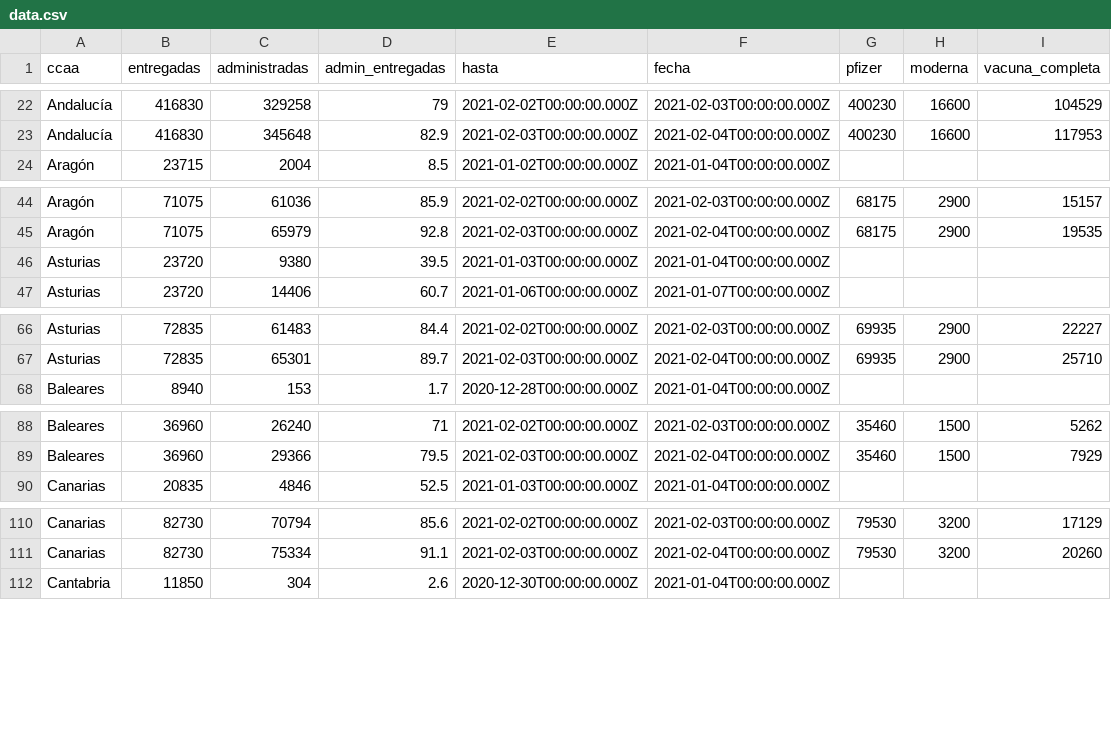
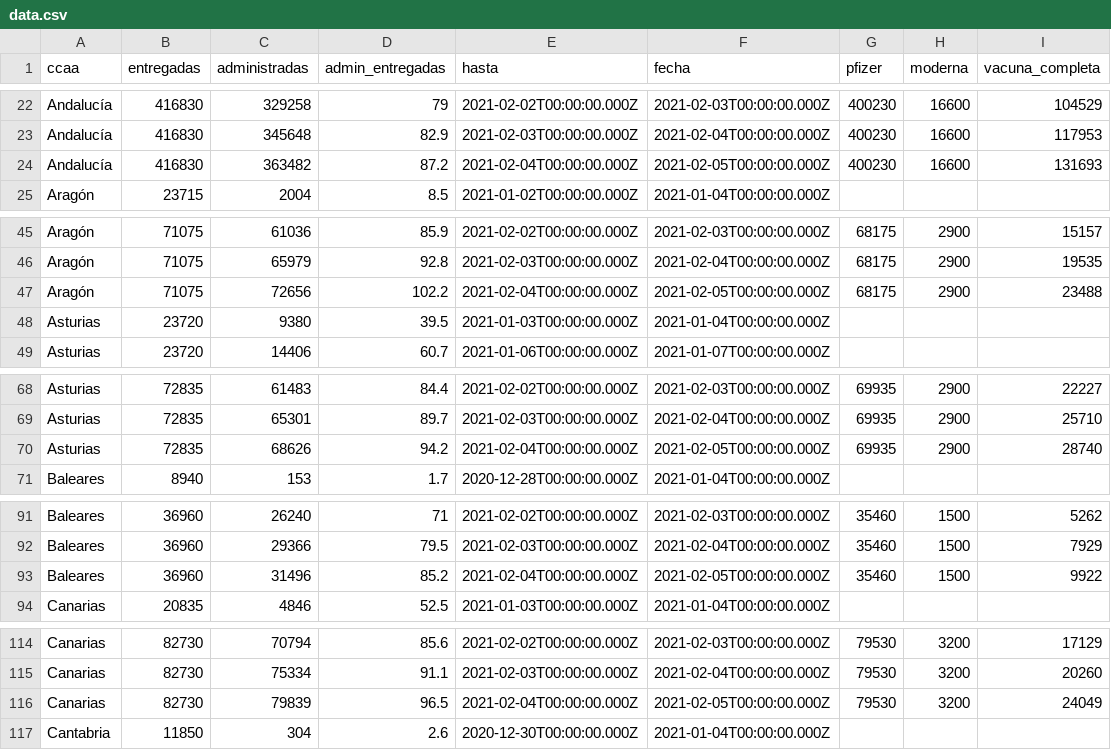
Before and after one commit to fndvit/covid-vaccination-tracker, a CSV file: app/public/data.csv, drawn as a sheet; only a part is shown, gaps mark what is left out; the diff covers the shown part only.

```diff
--- a/app/public/data.csv
+++ b/app/public/data.csv
@@ -23,2 +23,3 @@ ccaa,entregadas,administradas,admin_entregadas,hasta,fecha,pfizer,moderna,vacuna
 "Andalucía",416830,345648,82.9,"2021-02-03T00:00:00.000Z","2021-02-04T00:00:00.000Z",400230,16600,117953
+"Andalucía",416830,363482,87.2,"2021-02-04T00:00:00.000Z","2021-02-05T00:00:00.000Z",400230,16600,131693
 "Aragón",23715,2004,8.5,"2021-01-02T00:00:00.000Z","2021-01-04T00:00:00.000Z","","",""
@@ -45,2 +46,3 @@ ccaa,entregadas,administradas,admin_entregadas,hasta,fecha,pfizer,moderna,vacuna
 "Aragón",71075,65979,92.8,"2021-02-03T00:00:00.000Z","2021-02-04T00:00:00.000Z",68175,2900,19535
+"Aragón",71075,72656,102.2,"2021-02-04T00:00:00.000Z","2021-02-05T00:00:00.000Z",68175,2900,23488
 "Asturias",23720,9380,39.5,"2021-01-03T00:00:00.000Z","2021-01-04T00:00:00.000Z","","",""
@@ -67,2 +69,3 @@ ccaa,entregadas,administradas,admin_entregadas,hasta,fecha,pfizer,moderna,vacuna
 "Asturias",72835,65301,89.7,"2021-02-03T00:00:00.000Z","2021-02-04T00:00:00.000Z",69935,2900,25710
+"Asturias",72835,68626,94.2,"2021-02-04T00:00:00.000Z","2021-02-05T00:00:00.000Z",69935,2900,28740
 "Baleares",8940,153,1.7,"2020-12-28T00:00:00.000Z","2021-01-04T00:00:00.000Z","","",""
@@ -89,2 +92,3 @@ ccaa,entregadas,administradas,admin_entregadas,hasta,fecha,pfizer,moderna,vacuna
 "Baleares",36960,29366,79.5,"2021-02-03T00:00:00.000Z","2021-02-04T00:00:00.000Z",35460,1500,7929
+"Baleares",36960,31496,85.2,"2021-02-04T00:00:00.000Z","2021-02-05T00:00:00.000Z",35460,1500,9922
 "Canarias",20835,4846,52.5,"2021-01-03T00:00:00.000Z","2021-01-04T00:00:00.000Z","","",""
@@ -111,2 +115,3 @@ ccaa,entregadas,administradas,admin_entregadas,hasta,fecha,pfizer,moderna,vacuna
 "Canarias",82730,75334,91.1,"2021-02-03T00:00:00.000Z","2021-02-04T00:00:00.000Z",79530,3200,20260
+"Canarias",82730,79839,96.5,"2021-02-04T00:00:00.000Z","2021-02-05T00:00:00.000Z",79530,3200,24049
 "Cantabria",11850,304,2.6,"2020-12-30T00:00:00.000Z","2021-01-04T00:00:00.000Z","","",""
```
Also changed, not shown: 15 added rows elsewhere in this file, 2 other files.
